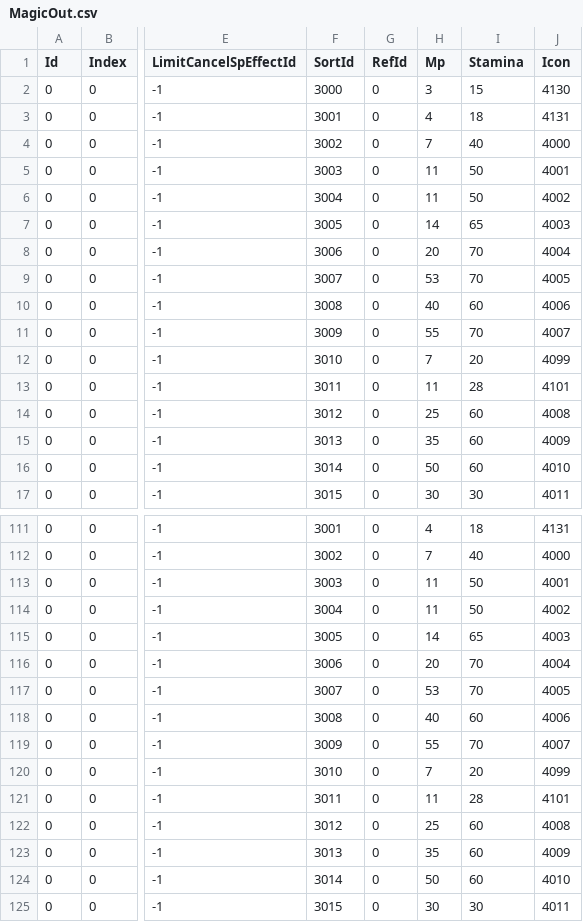
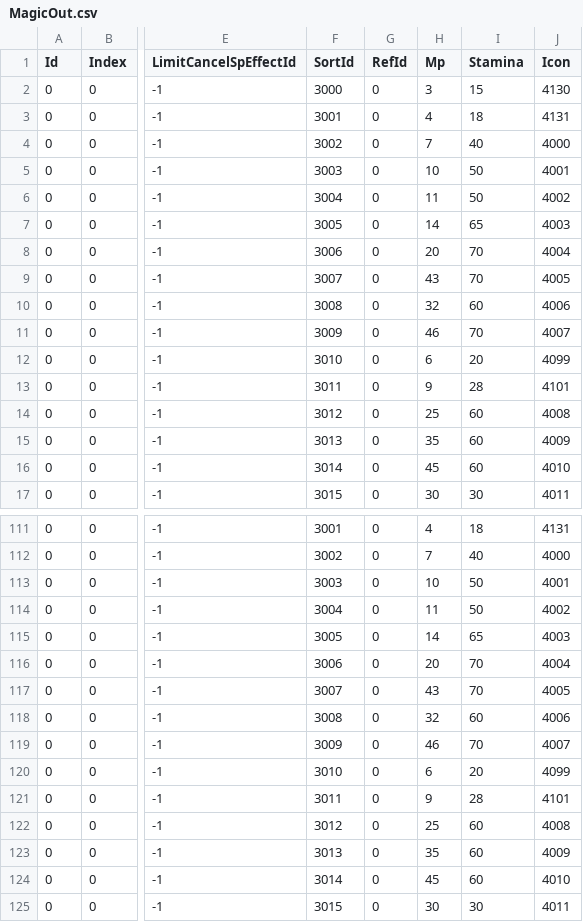
Before and after one commit to eur0pa/DarkSoulsIII.Regulations, a CSV file: csv/MagicOut.csv, drawn as a sheet; only a part is shown, gaps mark what is left out; the diff covers the shown part only; the diff names each change by its address in the sheet, - before the commit and + after, or states it on an @@ line.

```diff
--- a/csv/MagicOut.csv
+++ b/csv/MagicOut.csv
-H5 (Mp): 11
+H5 (Mp): 10
-H9 (Mp): 53
+H9 (Mp): 43
-H10 (Mp): 40
+H10 (Mp): 32
-H11 (Mp): 55
+H11 (Mp): 46
-H12 (Mp): 7
+H12 (Mp): 6
-H13 (Mp): 11
+H13 (Mp): 9
-H16 (Mp): 50
+H16 (Mp): 45
-H113 (Mp): 11
+H113 (Mp): 10
-H117 (Mp): 53
+H117 (Mp): 43
-H118 (Mp): 40
+H118 (Mp): 32
-H119 (Mp): 55
+H119 (Mp): 46
-H120 (Mp): 7
+H120 (Mp): 6
-H121 (Mp): 11
+H121 (Mp): 9
-H124 (Mp): 50
+H124 (Mp): 45
```
Also changed, not shown: 58 edited cells elsewhere in this file, csv/AtkParam_PcOut.csv, csv/BehaviorParam_PCOut.csv, 14 other files.
